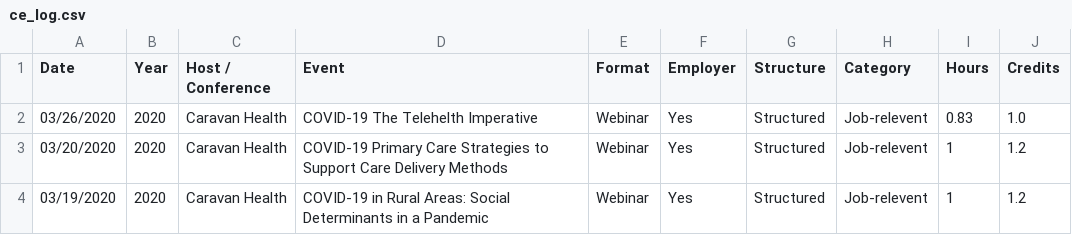
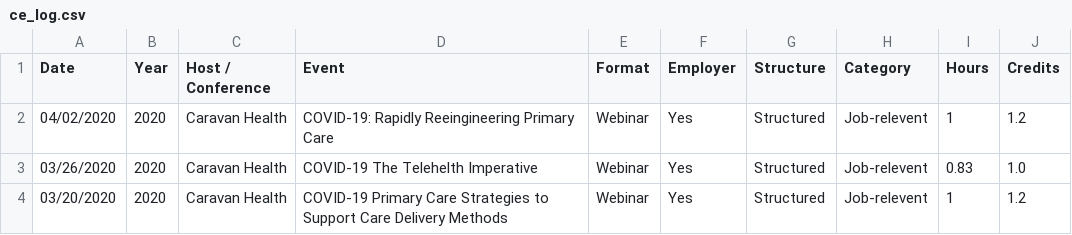
Before and after one commit to johnsug/continuing_ed, a CSV file: ce_log.csv, drawn as a sheet; only a part is shown; the shorter side is filled out with more unchanged rows; the diff names each change by its address in the sheet, - before the commit and + after, or states it on an @@ line.

Commit message:
Update ce_log.csv

```diff
--- a/ce_log.csv
+++ b/ce_log.csv
+row 2: 04/02/2020 | 2020 | Caravan Health | COVID-19: Rapidly Reeingineering Primary Care | Webinar | Yes | Structured | Job-relevent | 1 | 1.2
```
